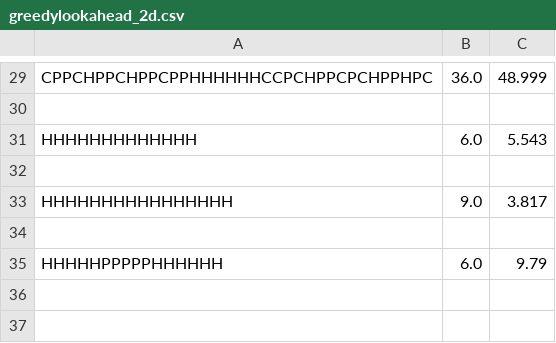
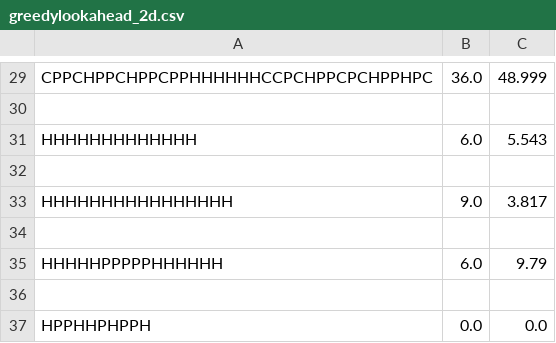
Before and after one commit to NilsvDoorn/eiwitten, a CSV file: resultaten/2d/greedylookahead_2d.csv, drawn as a sheet; only a part is shown, gaps mark what is left out.

```diff
--- a/resultaten/2d/greedylookahead_2d.csv
+++ b/resultaten/2d/greedylookahead_2d.csv
@@ -35 +35,3 @@ HHHHHHHHHHHHHHHH,9.0,3.817
 HHHHHPPPPPHHHHHH,6.0,9.79
+
+HPPHHPHPPH,0.0,0.0
```
Also changed, not shown: resultaten/2d/beam_search_2d.csv, resultaten/2d/greedy_2d.csv, 4 other files.
